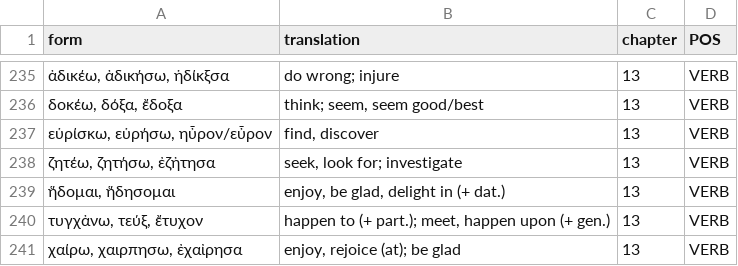
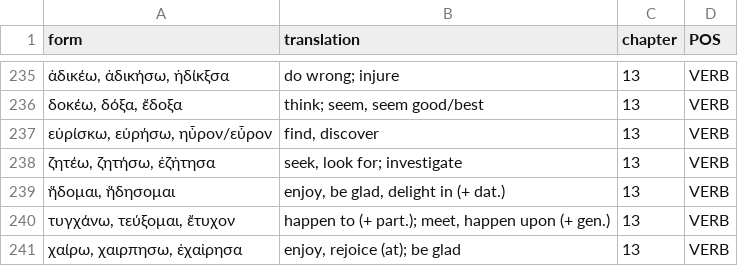
Before and after one commit to willf/shelmerdine-greek, a TSV file: data/words.tsv, drawn as a sheet; only a part is shown, gaps mark what is left out.

```diff
--- a/data/words.tsv
+++ b/data/words.tsv
@@ -239,3 +239,3 @@ form	translation	chapter	POS
 ἥδομαι, ἥδησομαι	enjoy, be glad, delight in (+ dat.)	13	VERB
-τυγχἀνω, τεύξ, ἔτυχον	happen to (+ part.); meet, happen upon (+ gen.)	13	VERB
+τυγχάνω, τεύξομαι, ἔτυχον	happen to (+ part.); meet, happen upon (+ gen.)	13	VERB
 χαίρω, χαιρπησω, ἐχαἰρησα	enjoy, rejoice (at); be glad	13	VERB
```
Also changed, not shown: 1 other file.
